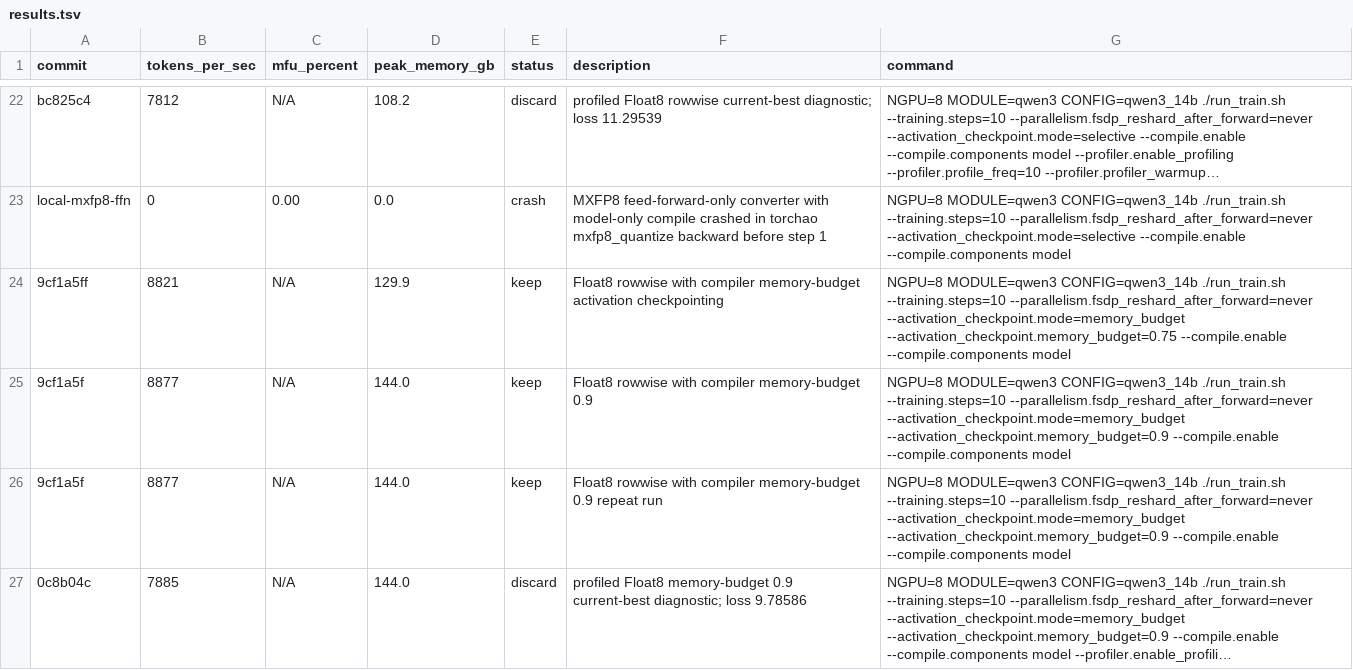
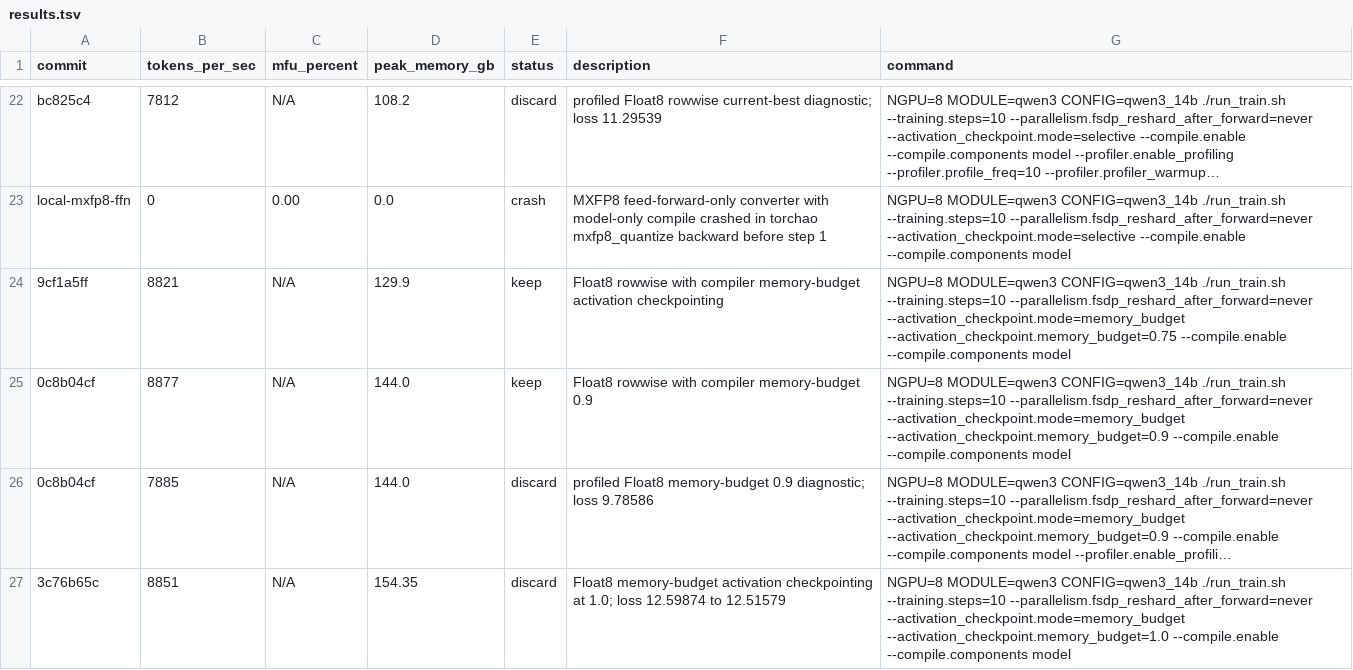
Before and after one commit to pytorch/torchtitan, a TSV file: results.tsv, drawn as a sheet; only a part is shown, gaps mark what is left out; long unchanged cells end in …; removed rows and columns are numbered as before the commit, all else as after; the diff names each change by its address in the sheet, - before the commit and + after, or states it on an @@ line.

Commit message:
Record Qwen3 memory-budget 1.0 result

```diff
--- a/results.tsv
+++ b/results.tsv
-A25 (commit): 9cf1a5f
+A25 (commit): 0c8b04cf
-row 26: 9cf1a5f | 8877 | N/A | 144.0 | keep | Float8 rowwise with compiler memory-budget 0.9 repeat run | NGPU=8 MODULE=qwen3 CONFIG=qwen3_14b ./run_train.sh --training.steps=10 --parallelism.fsdp_reshard_after_forward=never --activation_checkpoint.mode=memory_budget --activation_checkpoint.memory_budget=0.9 --compile.enable --compile.components model
-A26 (commit): 0c8b04c
+A26 (commit): 0c8b04cf
-F26 (description): …memory-budget 0.9 current-best diagnostic; loss…
+F26 (description): …memory-budget 0.9 diagnostic; loss…
+row 27: 3c76b65c | 8851 | N/A | 154.35 | discard | Float8 memory-budget activation checkpointing at 1.0; loss 12.59874 to 12.51579 | NGPU=8 MODULE=qwen3 CONFIG=qwen3_14b ./run_train.sh --training.steps=10 --parallelism.fsdp_reshard_after_forward=never --activation_checkpoint.mode=memory_budget --activation_checkpoint.memory_budget=1.0 --compile.enable --compile.components model
```
Also changed, not shown: 3 other files.
